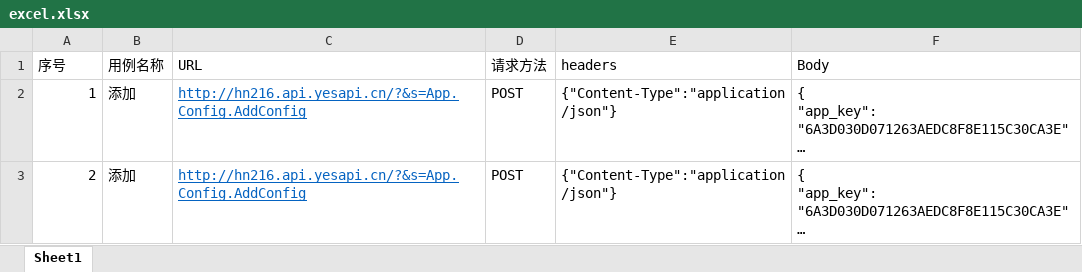
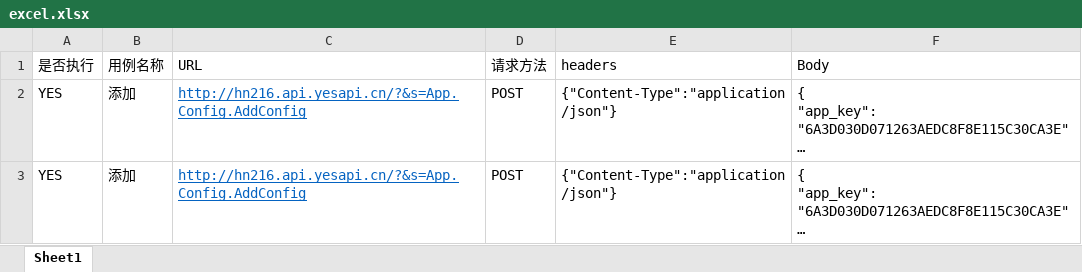
Before and after one commit to Splinter1/ApiTest, an Excel workbook: data/excel.xlsx, sheet Sheet1, drawn as a sheet; long unchanged cells end in …; values as stored, in another font and other column widths than the file's, no borders; the diff names each change by its address in the sheet, - before the commit and + after, or states it on an @@ line.

```diff
--- a/data/excel.xlsx (sheet Sheet1)
+++ b/data/excel.xlsx (sheet Sheet1)
-A1: 序号
+A1: 是否执行
-A2 (是否执行): 1
+A2 (是否执行): YES
-A3 (是否执行): 2
+A3 (是否执行): YES
```
Also changed, not shown: 3 other files.
